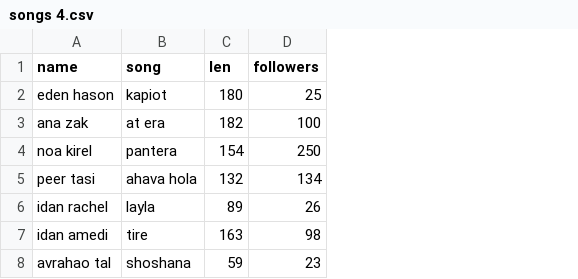
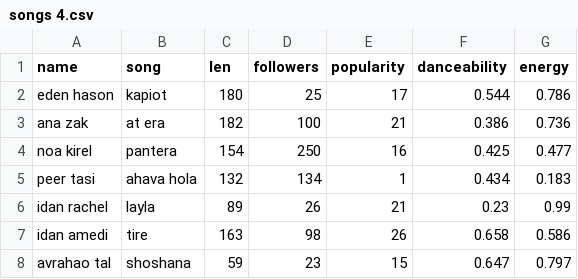
Before and after one commit to edenaqua/eden4, a CSV file: songs 4.csv, drawn as a sheet; the diff names each change by its address in the sheet, - before the commit and + after, or states it on an @@ line.

Commit message:
Add files via upload

```diff
--- a/songs 4.csv
+++ b/songs 4.csv
+column E (popularity), rows 2-8: 17 | 21 | 16 | 1 | 21 | 26 | 15
+column F (danceability), rows 2-8: 0.544 | 0.386 | 0.425 | 0.434 | 0.23 | 0.658 | 0.647
+column G (energy), rows 2-8: 0.786 | 0.736 | 0.477 | 0.183 | 0.99 | 0.586 | 0.797
```
